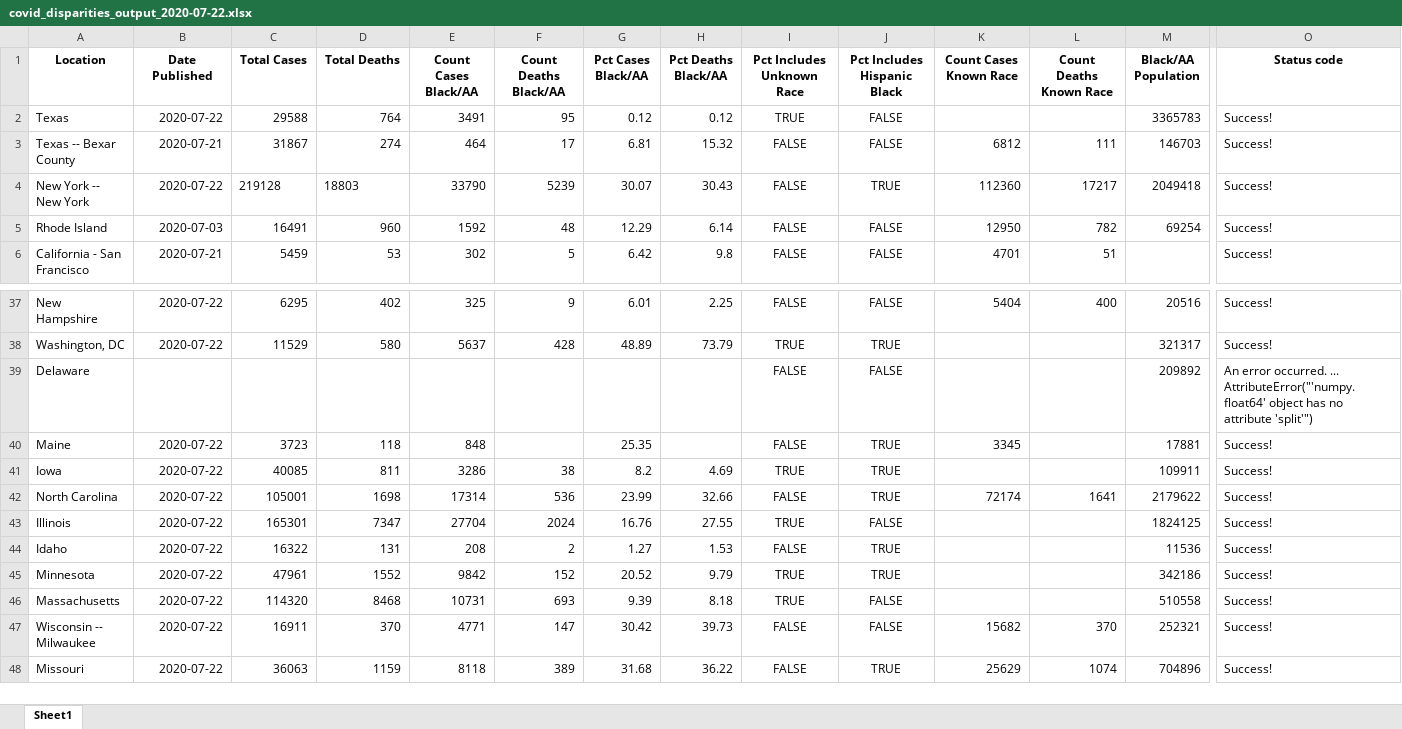
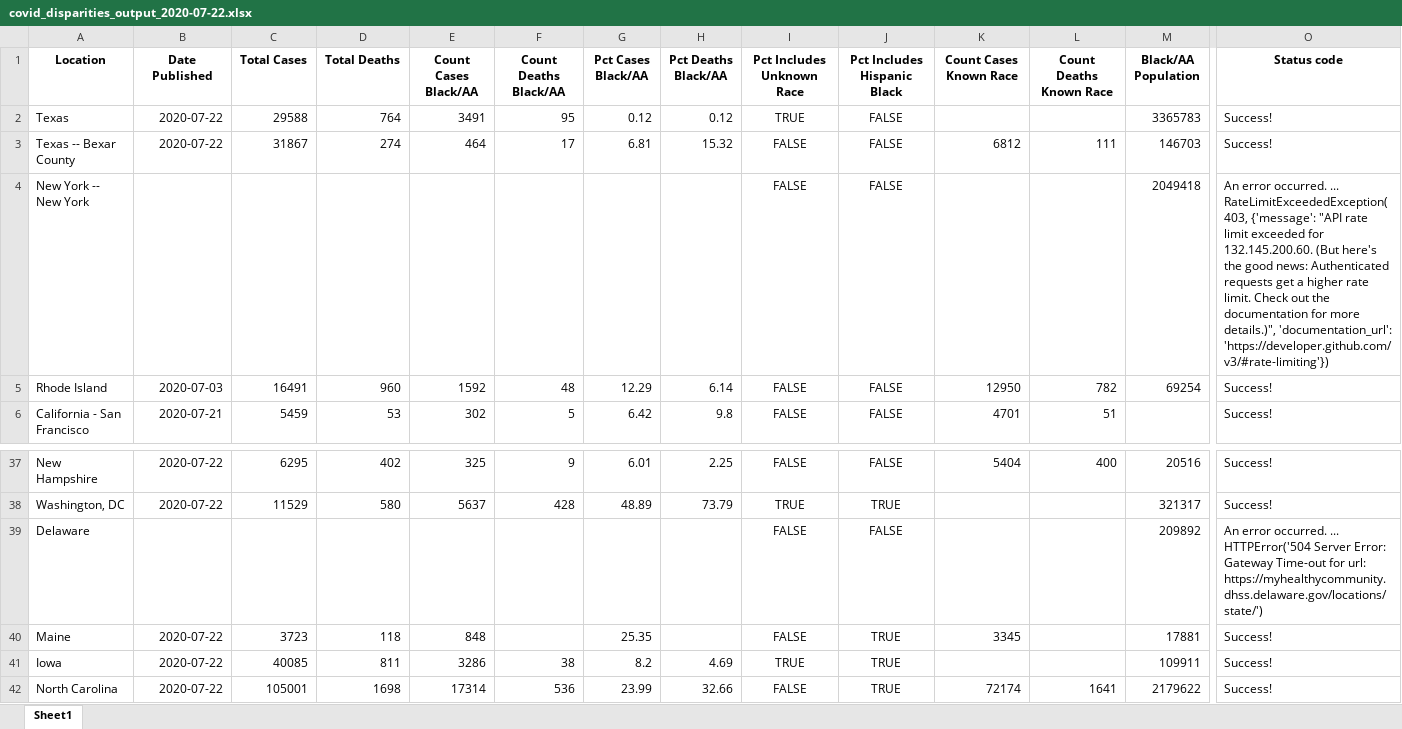
Before and after one commit to d4bl/COVID19_tracker_data_extraction, an Excel workbook: workflow/python/output/xlsx/covid_disparities_output_2020-07-22.xlsx, sheet Sheet1, drawn as a sheet; only a part is shown, gaps mark what is left out; the shorter side is filled out with more unchanged rows; values as stored, in another font and other column widths than the file's, no borders; the diff names each change by its address in the sheet, - before the commit and + after, or states it on an @@ line.

```diff
--- a/workflow/python/output/xlsx/covid_disparities_output_2020-07-22.xlsx (sheet Sheet1)
+++ b/workflow/python/output/xlsx/covid_disparities_output_2020-07-22.xlsx (sheet Sheet1)
-B3 (Date Published): 2020-07-21
+B3 (Date Published): 2020-07-22
-B4 (Date Published): 2020-07-22
+B4 (Date Published): (empty)
-C4 (Total Cases): 219128
+C4 (Total Cases): (empty)
-D4 (Total Deaths): 18803
+D4 (Total Deaths): (empty)
-E4 (Count Cases Black/AA): 33790
+E4 (Count Cases Black/AA): (empty)
-F4 (Count Deaths Black/AA): 5239
+F4 (Count Deaths Black/AA): (empty)
-G4 (Pct Cases Black/AA): 30.07
+G4 (Pct Cases Black/AA): (empty)
-H4 (Pct Deaths Black/AA): 30.43
+H4 (Pct Deaths Black/AA): (empty)
-J4 (Pct Includes Hispanic Black): TRUE
+J4 (Pct Includes Hispanic Black): FALSE
-K4 (Count Cases Known Race): 112360
+K4 (Count Cases Known Race): (empty)
-L4 (Count Deaths Known Race): 17217
+L4 (Count Deaths Known Race): (empty)
-O4 (Status code): Success!
+O4 (Status code): An error occurred. ... RateLimitExceededException(403, {'message': "API rate limit exceeded for 132.145.200.60. (But here's the good news: Authenticated requests get a higher rate limit. Check out the documentation for more details.)", 'documentation_url': 'https://developer.github.com/v3/#rate-limiting'})
-O39 (Status code): …occurred. ... AttributeError("'numpy.float64' object has no attribute 'split'")
+O39 (Status code): …occurred. ... HTTPError('504 Server Error: Gateway Time-out for url: https://myhealthycommunity.dhss.delaware.gov/locations/state/')
```
Also changed, not shown: 1 other file.
